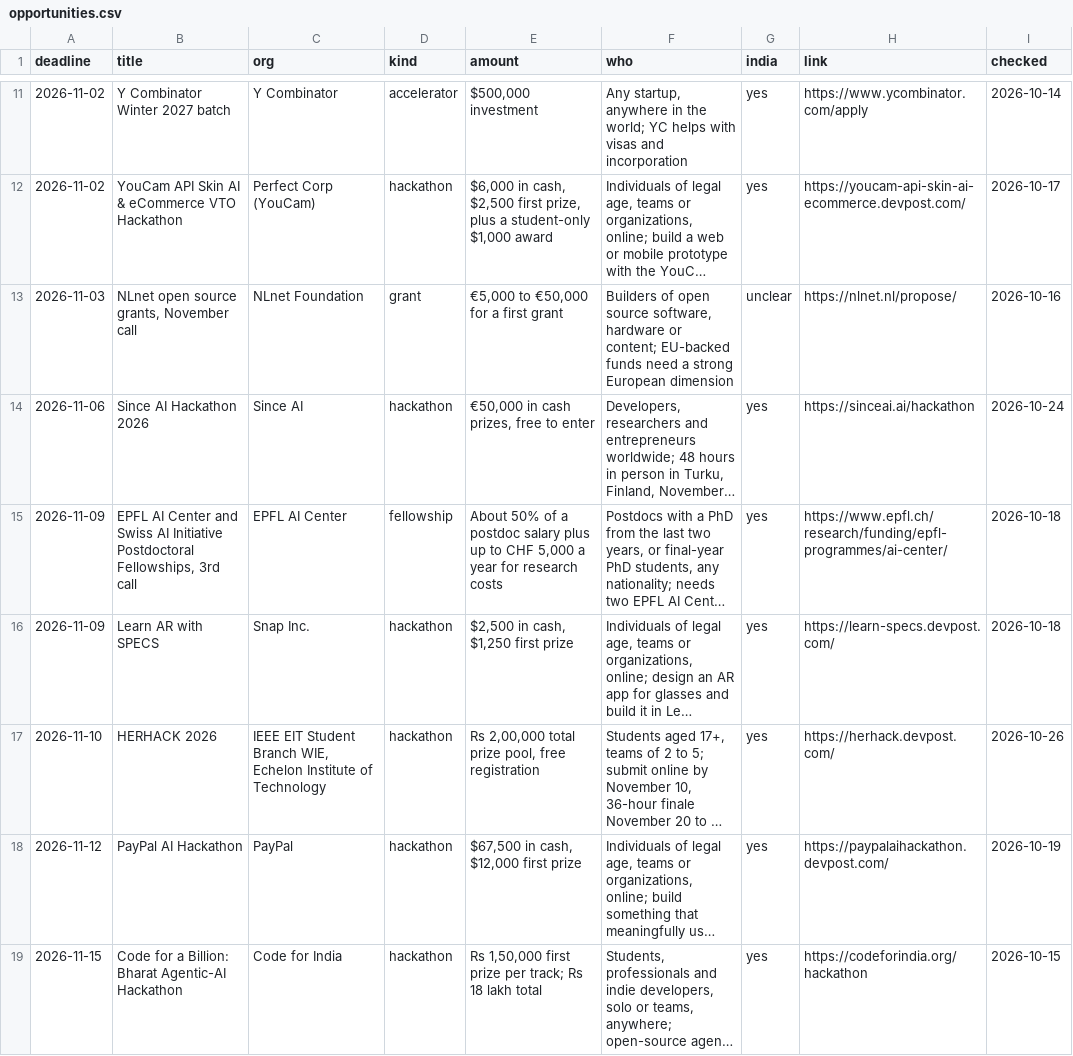
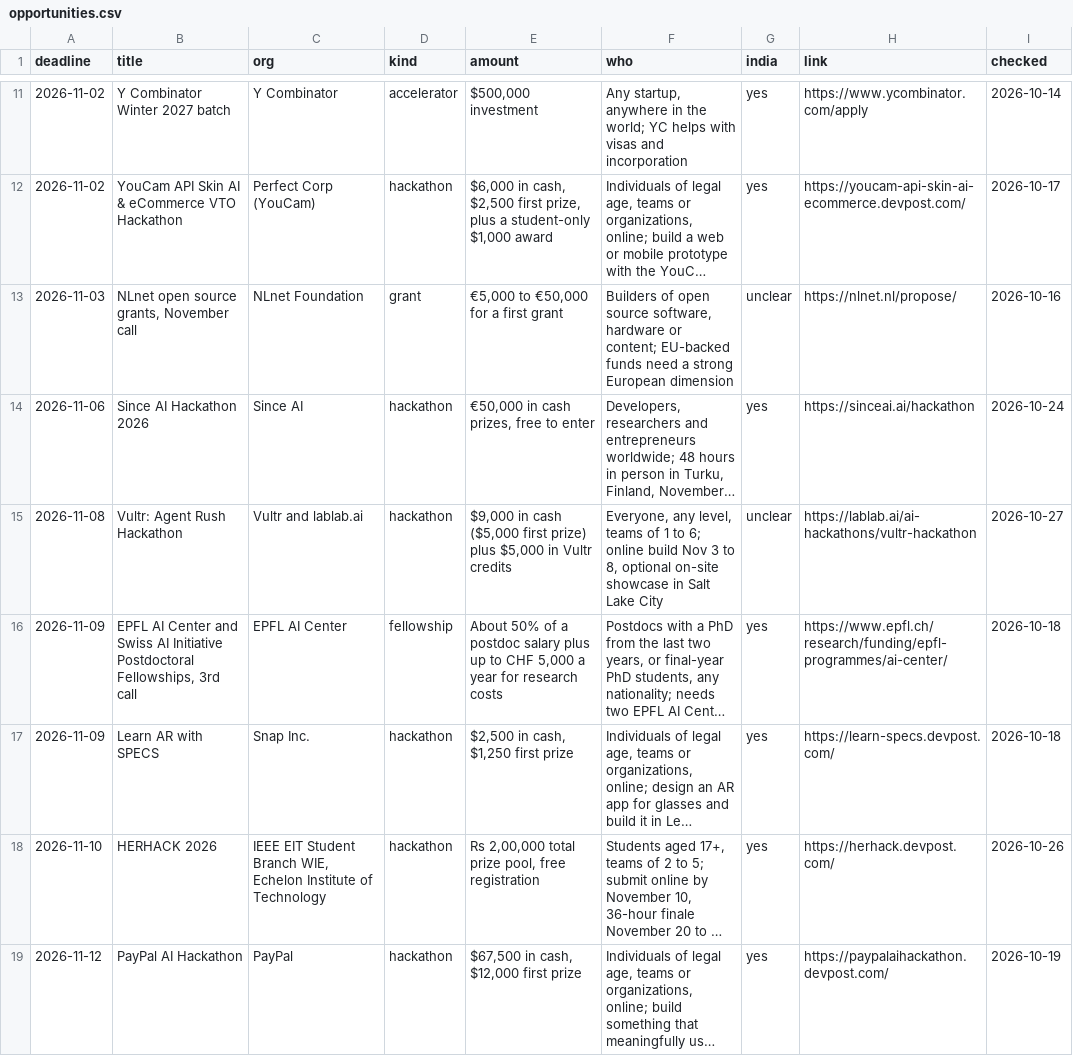
Before and after one commit to anurag629/opportunities, a CSV file: opportunities.csv, drawn as a sheet; only a part is shown, gaps mark what is left out; the shorter side is filled out with more unchanged rows; long unchanged cells end in …; the diff covers the shown part only; the diff names each change by its address in the sheet, - before the commit and + after, or states it on an @@ line.

```diff
--- a/opportunities.csv
+++ b/opportunities.csv
+row 15: 2026-11-08 | Vultr: Agent Rush Hackathon | Vultr and lablab.ai | hackathon | $9,000 in cash ($5,000 first prize) plus $5,000 in Vultr credits | Everyone, any level, teams of 1 to 6; online build Nov 3 to 8, optional on-site showcase in Salt Lake City | unclear | https://lablab.ai/ai-hackathons/vultr-hackathon | 2026-10-27
```
Also changed, not shown: 2 added rows and 2 edited cells elsewhere in this file, 2 other files.
